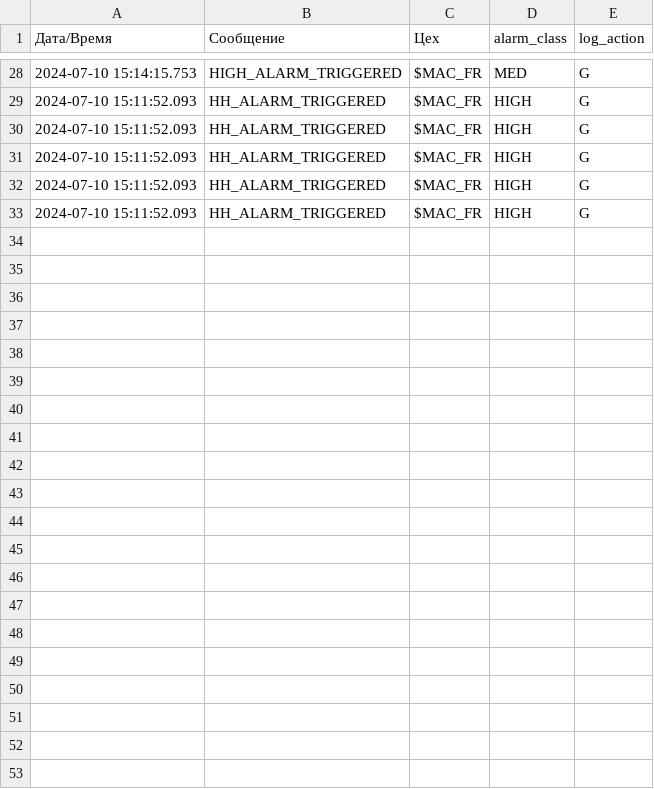
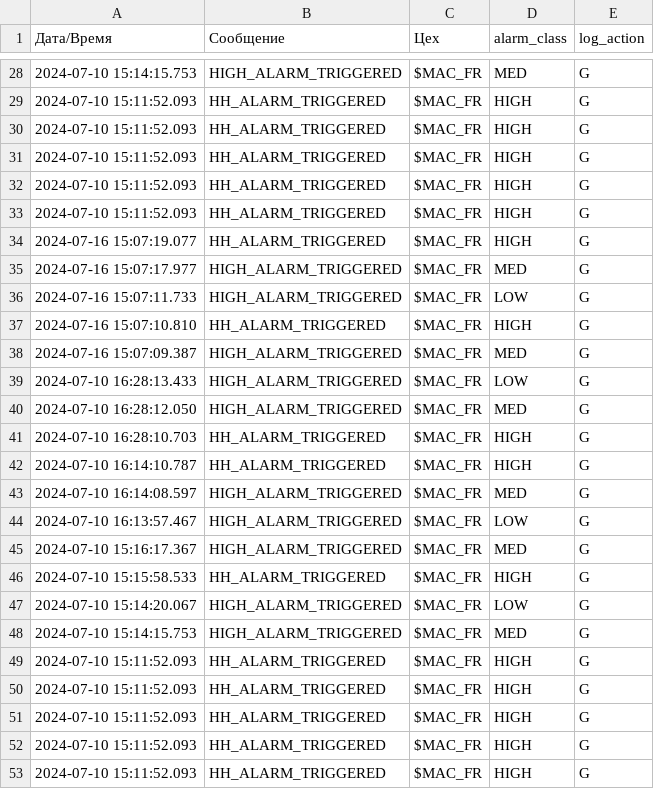
Before and after one commit to gleb-pan/GenReport, a CSV file: Archive.csv, drawn as a sheet; only a part is shown, gaps mark what is left out; the diff names each change by its address in the sheet, - before the commit and + after, or states it on an @@ line.

```diff
--- a/Archive.csv
+++ b/Archive.csv
+row 34: 2024-07-16 15:07:19.077 | HH_ALARM_TRIGGERED | $MAC_FR | HIGH | G
+row 35: 2024-07-16 15:07:17.977 | HIGH_ALARM_TRIGGERED | $MAC_FR | MED | G
+row 36: 2024-07-16 15:07:11.733 | HIGH_ALARM_TRIGGERED | $MAC_FR | LOW | G
+row 37: 2024-07-16 15:07:10.810 | HH_ALARM_TRIGGERED | $MAC_FR | HIGH | G
+row 38: 2024-07-16 15:07:09.387 | HIGH_ALARM_TRIGGERED | $MAC_FR | MED | G
+row 39: 2024-07-10 16:28:13.433 | HIGH_ALARM_TRIGGERED | $MAC_FR | LOW | G
+row 40: 2024-07-10 16:28:12.050 | HIGH_ALARM_TRIGGERED | $MAC_FR | MED | G
+row 41: 2024-07-10 16:28:10.703 | HH_ALARM_TRIGGERED | $MAC_FR | HIGH | G
+row 42: 2024-07-10 16:14:10.787 | HH_ALARM_TRIGGERED | $MAC_FR | HIGH | G
+row 43: 2024-07-10 16:14:08.597 | HIGH_ALARM_TRIGGERED | $MAC_FR | MED | G
+row 44: 2024-07-10 16:13:57.467 | HIGH_ALARM_TRIGGERED | $MAC_FR | LOW | G
+row 45: 2024-07-10 15:16:17.367 | HIGH_ALARM_TRIGGERED | $MAC_FR | MED | G
+row 46: 2024-07-10 15:15:58.533 | HH_ALARM_TRIGGERED | $MAC_FR | HIGH | G
+row 47: 2024-07-10 15:14:20.067 | HIGH_ALARM_TRIGGERED | $MAC_FR | LOW | G
+row 48: 2024-07-10 15:14:15.753 | HIGH_ALARM_TRIGGERED | $MAC_FR | MED | G
+row 49: 2024-07-10 15:11:52.093 | HH_ALARM_TRIGGERED | $MAC_FR | HIGH | G
+row 50: 2024-07-10 15:11:52.093 | HH_ALARM_TRIGGERED | $MAC_FR | HIGH | G
+row 51: 2024-07-10 15:11:52.093 | HH_ALARM_TRIGGERED | $MAC_FR | HIGH | G
+row 52: 2024-07-10 15:11:52.093 | HH_ALARM_TRIGGERED | $MAC_FR | HIGH | G
+row 53: 2024-07-10 15:11:52.093 | HH_ALARM_TRIGGERED | $MAC_FR | HIGH | G
```
Also changed, not shown: Archive — копия.csv, 3 other files.
